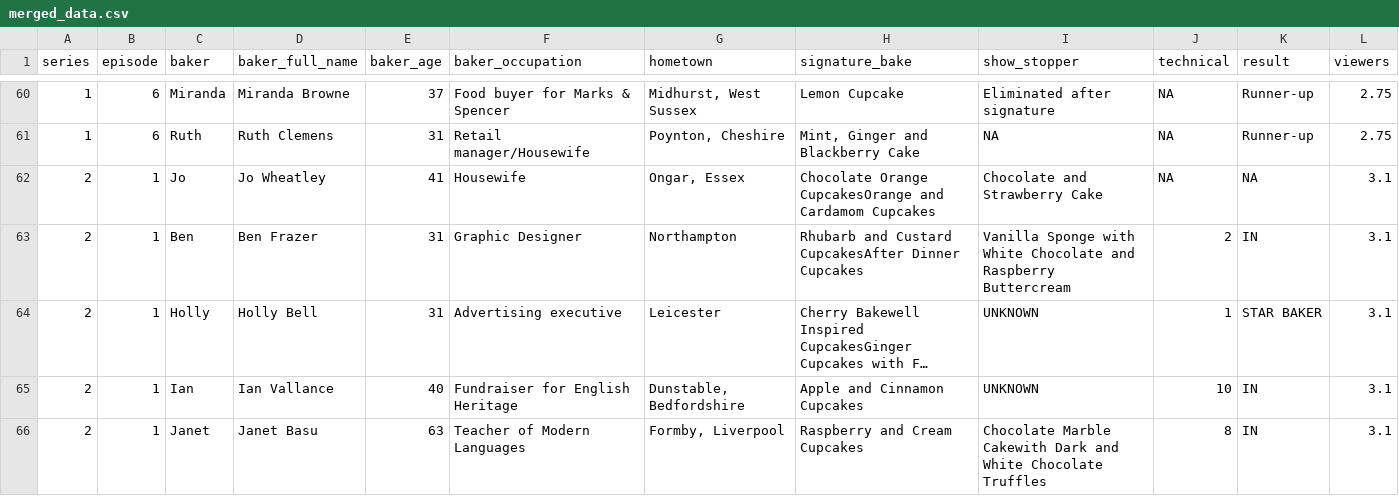
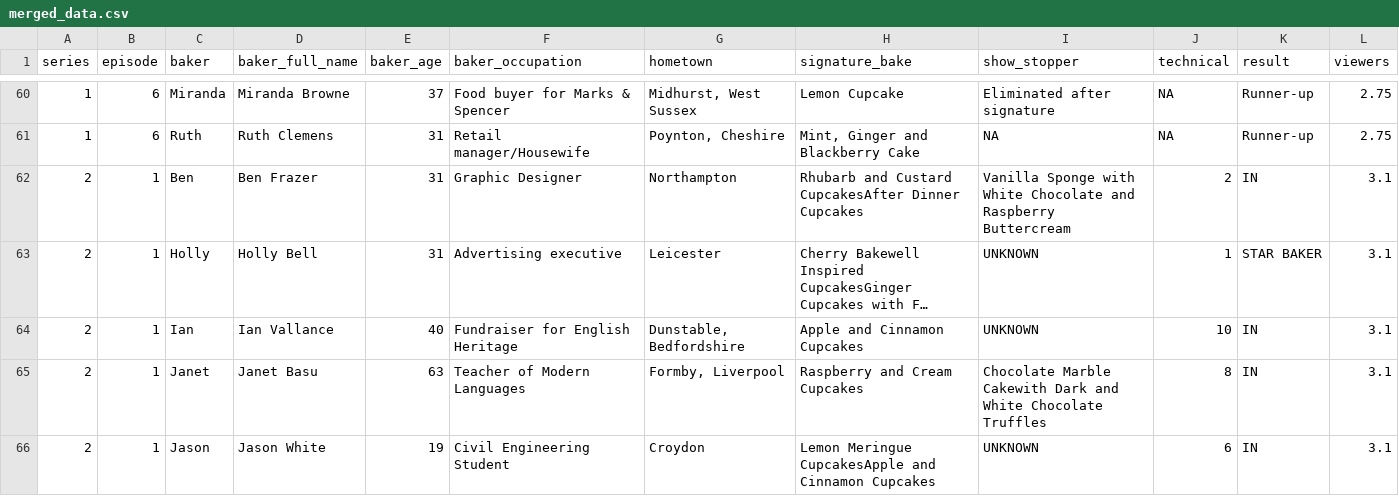
Before and after one commit to XiaoniXu/p8105_hw2_xx2485, a CSV file: data/gbb_datasets/merged_data.csv, drawn as a sheet; only a part is shown, gaps mark what is left out; the shorter side is filled out with more unchanged rows; long unchanged cells end in …; the diff covers the shown part only; the diff names each change by its address in the sheet, - before the commit and + after, or states it on an @@ line.

```diff
--- a/data/gbb_datasets/merged_data.csv
+++ b/data/gbb_datasets/merged_data.csv
-row 62: 2 | 1 | Jo | Jo Wheatley | 41 | Housewife | Ongar, Essex | Chocolate Orange CupcakesOrange and Cardamom Cupcakes | Chocolate and Strawberry Cake | NA | NA | 3.1
```
Also changed, not shown: 7 removed rows and 56 edited cells elsewhere in this file, 5 other files.
